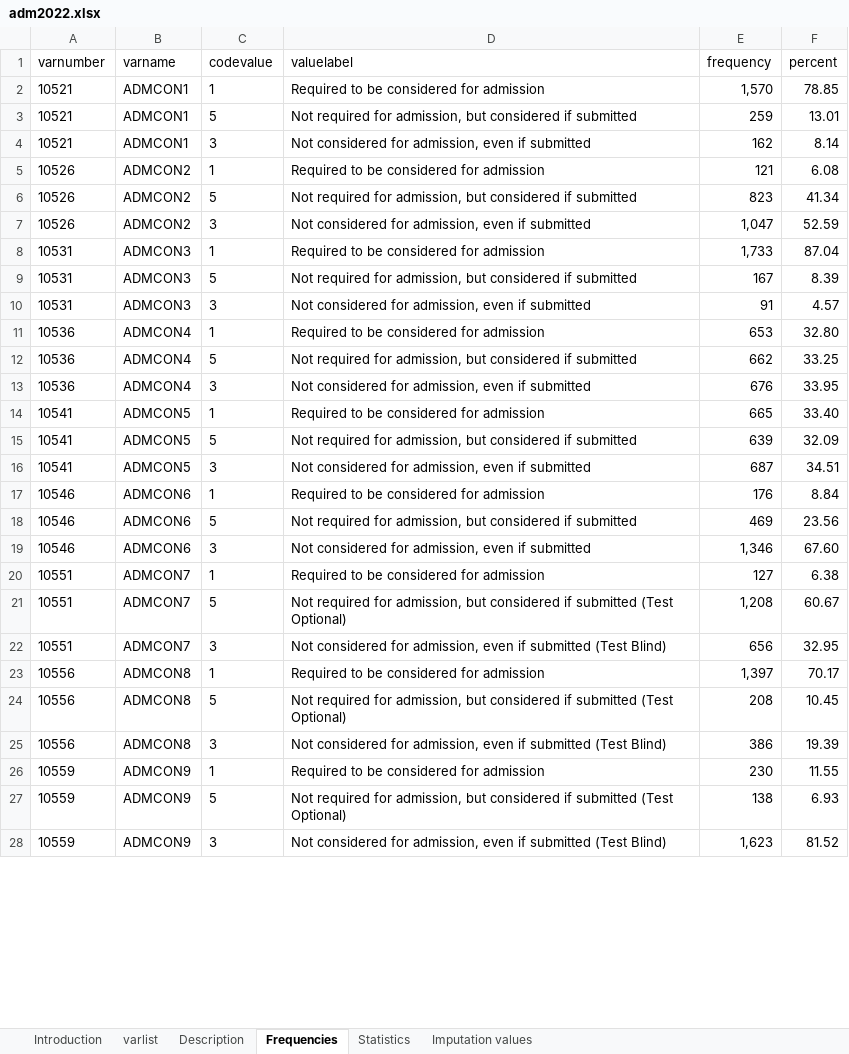
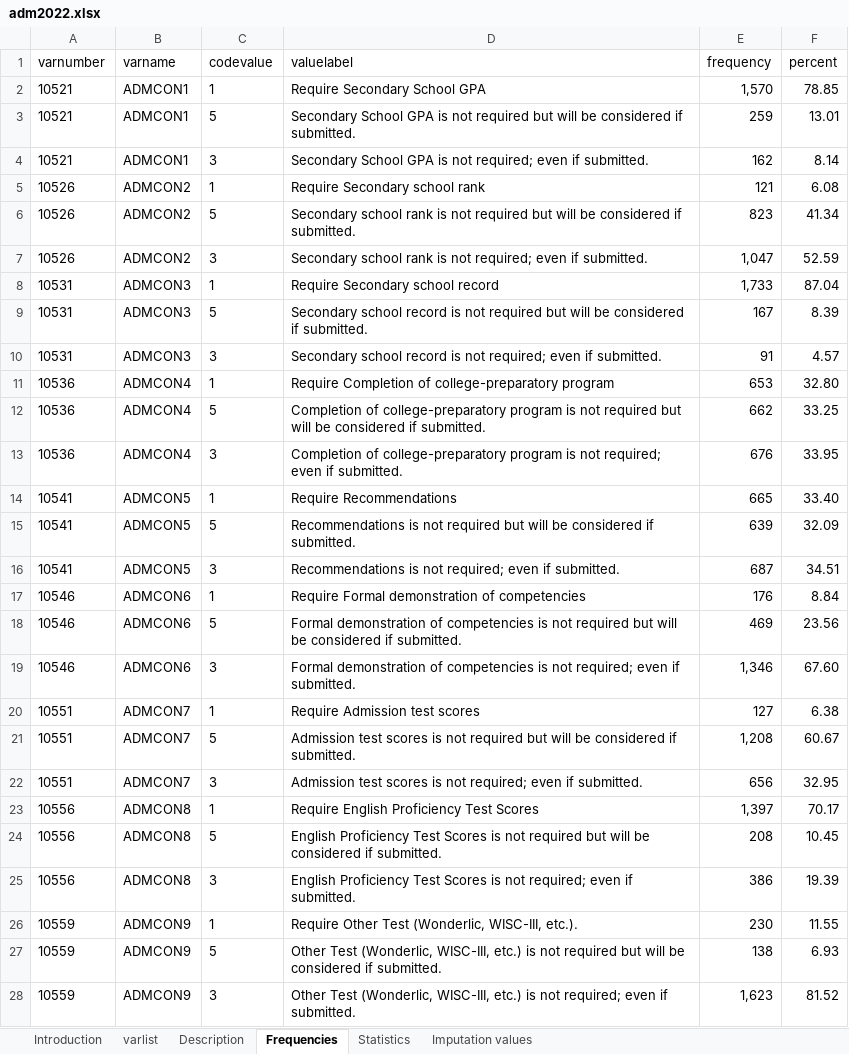
Before and after one commit to hemadataworksai/ipedsllm, an Excel workbook: data_ingest/ipeds/dictionaries/adm2022.xlsx, sheet Frequencies, drawn as a sheet; only a part is shown; values as stored, in another font and other column widths than the file's, no borders; the diff covers the shown part only; the diff names each change by its address in the sheet, - before the commit and + after, or states it on an @@ line.

```diff
--- a/data_ingest/ipeds/dictionaries/adm2022.xlsx (sheet Frequencies)
+++ b/data_ingest/ipeds/dictionaries/adm2022.xlsx (sheet Frequencies)
-D2 (valuelabel): Required to be considered for admission
+D2 (valuelabel): Require Secondary School GPA
-D3 (valuelabel): Not required for admission, but considered if submitted
+D3 (valuelabel): Secondary School GPA is not required but will be considered if submitted.
-D4 (valuelabel): Not considered for admission, even if submitted
+D4 (valuelabel): Secondary School GPA is not required; even if submitted.
-D5 (valuelabel): Required to be considered for admission
+D5 (valuelabel): Require Secondary school rank
-D6 (valuelabel): Not required for admission, but considered if submitted
+D6 (valuelabel): Secondary school rank is not required but will be considered if submitted.
-D7 (valuelabel): Not considered for admission, even if submitted
+D7 (valuelabel): Secondary school rank is not required; even if submitted.
-D8 (valuelabel): Required to be considered for admission
+D8 (valuelabel): Require Secondary school record
-D9 (valuelabel): Not required for admission, but considered if submitted
+D9 (valuelabel): Secondary school record is not required but will be considered if submitted.
-D10 (valuelabel): Not considered for admission, even if submitted
+D10 (valuelabel): Secondary school record is not required; even if submitted.
-D11 (valuelabel): Required to be considered for admission
+D11 (valuelabel): Require Completion of college-preparatory program
-D12 (valuelabel): Not required for admission, but considered if submitted
+D12 (valuelabel): Completion of college-preparatory program is not required but will be considered if submitted.
-D13 (valuelabel): Not considered for admission, even if submitted
+D13 (valuelabel): Completion of college-preparatory program is not required; even if submitted.
-D14 (valuelabel): Required to be considered for admission
+D14 (valuelabel): Require Recommendations
-D15 (valuelabel): Not required for admission, but considered if submitted
+D15 (valuelabel): Recommendations is not required but will be considered if submitted.
-D16 (valuelabel): Not considered for admission, even if submitted
+D16 (valuelabel): Recommendations is not required; even if submitted.
-D17 (valuelabel): Required to be considered for admission
+D17 (valuelabel): Require Formal demonstration of competencies
-D18 (valuelabel): Not required for admission, but considered if submitted
+D18 (valuelabel): Formal demonstration of competencies is not required but will be considered if submitted.
-D19 (valuelabel): Not considered for admission, even if submitted
+D19 (valuelabel): Formal demonstration of competencies is not required; even if submitted.
-D20 (valuelabel): Required to be considered for admission
+D20 (valuelabel): Require Admission test scores
-D21 (valuelabel): Not required for admission, but considered if submitted (Test Optional)
+D21 (valuelabel): Admission test scores is not required but will be considered if submitted.
-D22 (valuelabel): Not considered for admission, even if submitted (Test Blind)
+D22 (valuelabel): Admission test scores is not required; even if submitted.
-D23 (valuelabel): Required to be considered for admission
+D23 (valuelabel): Require English Proficiency Test Scores
-D24 (valuelabel): Not required for admission, but considered if submitted (Test Optional)
+D24 (valuelabel): English Proficiency Test Scores is not required but will be considered if submitted.
-D25 (valuelabel): Not considered for admission, even if submitted (Test Blind)
+D25 (valuelabel): English Proficiency Test Scores is not required; even if submitted.
-D26 (valuelabel): Required to be considered for admission
+D26 (valuelabel): Require Other Test (Wonderlic, WISC-III, etc.).
-D27 (valuelabel): Not required for admission, but considered if submitted (Test Optional)
+D27 (valuelabel): Other Test (Wonderlic, WISC-III, etc.) is not required but will be considered if submitted.
-D28 (valuelabel): Not considered for admission, even if submitted (Test Blind)
+D28 (valuelabel): Other Test (Wonderlic, WISC-III, etc.) is not required; even if submitted.
```
Also changed, not shown: 8 edited cells elsewhere in this sheet, sheet varlist, sheet Introduction, data_ingest/ipeds/dictionaries/c2022dep.xlsx, data_ingest/ipeds/dictionaries/effy2022.xlsx, 14 other files.
